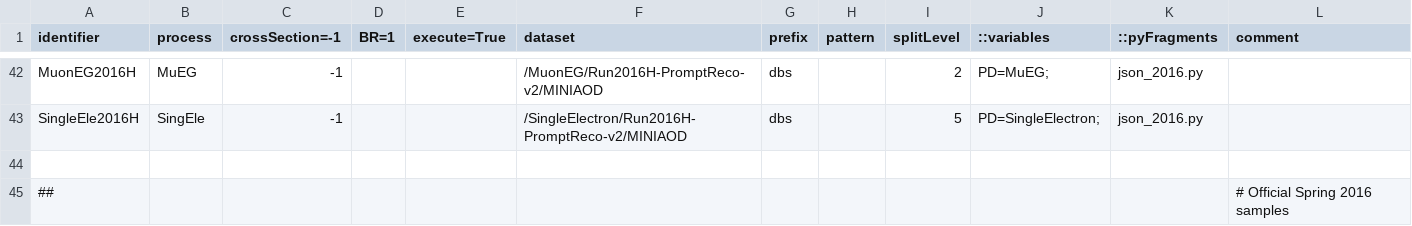
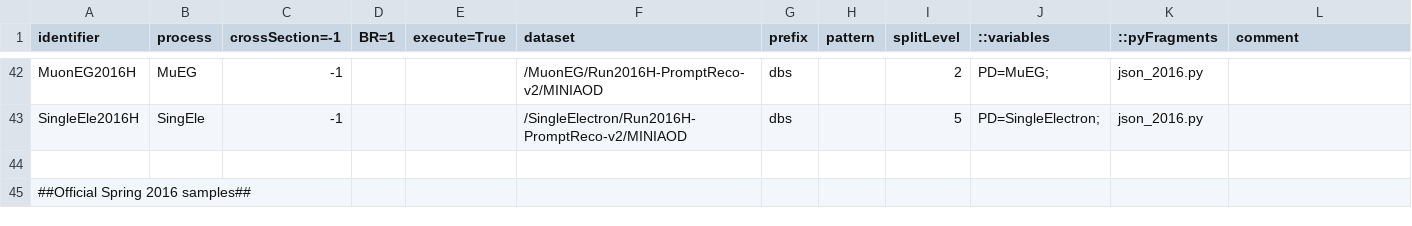
Before and after one commit to gpinnaan/RepoTest1, a CSV file: samples_13TeV_2.csv, drawn as a sheet; only a part is shown, gaps mark what is left out; removed rows and columns are numbered as before the commit, all else as after; the diff names each change by its address in the sheet, - before the commit and + after, or states it on an @@ line.

Commit message:
new

```diff
--- a/samples_13TeV_2.csv
+++ b/samples_13TeV_2.csv
-row 45: ## |  |  |  |  |  |  |  |  |  |  | # Official Spring 2016 samples
+row 45: ##Official Spring 2016 samples##
```
